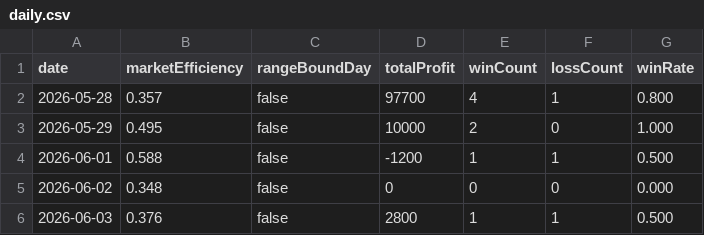
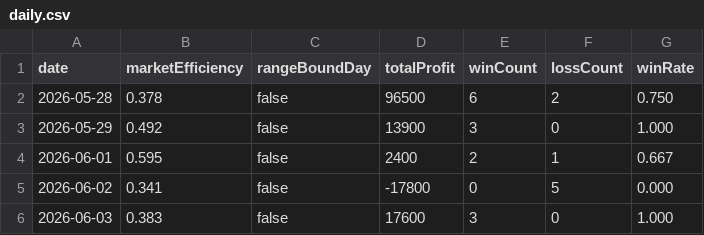
Before and after one commit to Rie-gogo/stock-alert-app, a CSV file: analysis/out/daily.csv, drawn as a sheet.

```diff
--- a/analysis/out/daily.csv
+++ b/analysis/out/daily.csv
@@ -1,6 +1,6 @@
 date,marketEfficiency,rangeBoundDay,totalProfit,winCount,lossCount,winRate
-2026-05-28,0.357,false,97700,4,1,0.800
-2026-05-29,0.495,false,10000,2,0,1.000
-2026-06-01,0.588,false,-1200,1,1,0.500
-2026-06-02,0.348,false,0,0,0,0.000
-2026-06-03,0.376,false,2800,1,1,0.500
+2026-05-28,0.378,false,96500,6,2,0.750
+2026-05-29,0.492,false,13900,3,0,1.000
+2026-06-01,0.595,false,2400,2,1,0.667
+2026-06-02,0.341,false,-17800,0,5,0.000
+2026-06-03,0.383,false,17600,3,0,1.000
```
Also changed, not shown: analysis/out/trades.csv, 14 other files.
